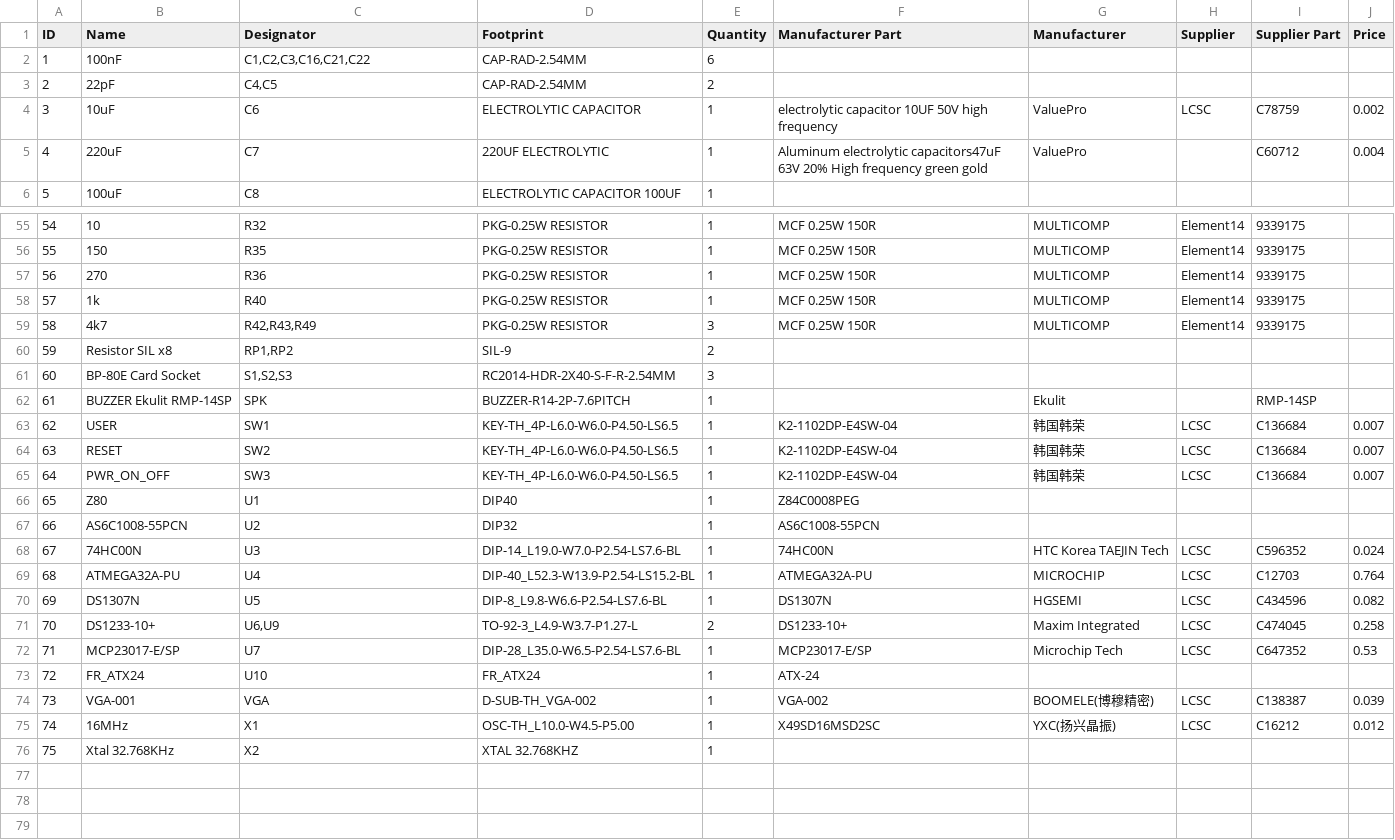
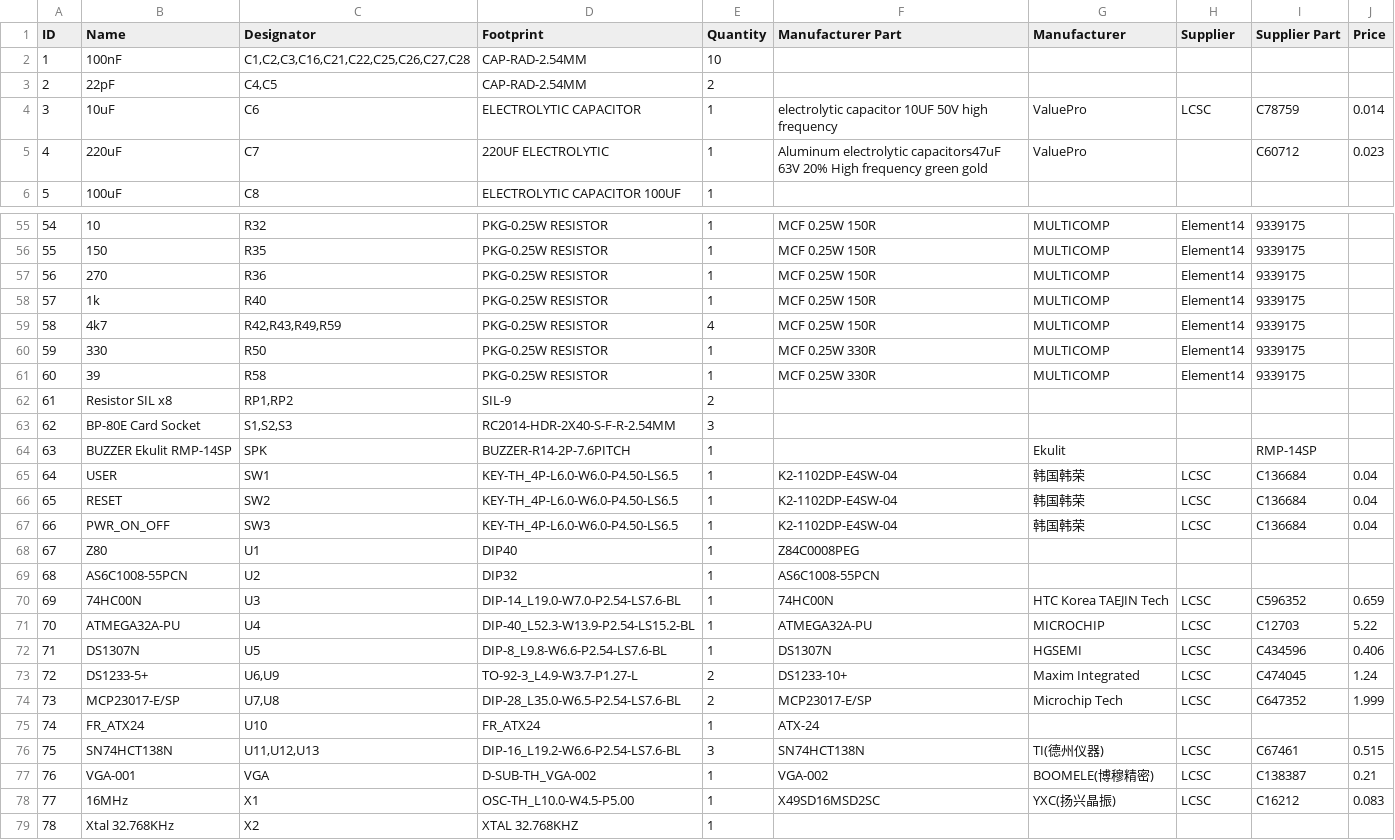
Before and after one commit to cyrusbuilt/CyBorg, a CSV file: schematics/BOM_CyBorg.csv, drawn as a sheet; only a part is shown, gaps mark what is left out; addresses are those after the commit; the diff covers the shown part only; the diff names each change by its address in the sheet, - before the commit and + after, or states it on an @@ line.

Commit message:
Adding bus ctrl and pseudo-PnP support. Lots of design fixes.

```diff
--- a/schematics/BOM_CyBorg.csv
+++ b/schematics/BOM_CyBorg.csv
-C2 (Designator): C1,C2,C3,C16,C21,C22
+C2 (Designator): C1,C2,C3,C16,C21,C22,C25,C26,C27,C28
-E2 (Quantity): 6
+E2 (Quantity): 10
-J4 (Price): 0.002
+J4 (Price): 0.014
-J5 (Price): 0.004
+J5 (Price): 0.023
@@ column A (ID) renumbered from row 31 down @@
-C59 (Designator): R42,R43,R49
+C59 (Designator): R42,R43,R49,R59
-E59 (Quantity): 3
+E59 (Quantity): 4
+row 60: 59 | 330 | R50 | PKG-0.25W RESISTOR | 1 | MCF 0.25W 330R | MULTICOMP | Element14 | 9339175
+row 61: 60 | 39 | R58 | PKG-0.25W RESISTOR | 1 | MCF 0.25W 330R | MULTICOMP | Element14 | 9339175
-J65:J67 (Price): 0.007
+J65:J67 (Price): 0.04
-J70 (Price): 0.024
+J70 (Price): 0.659
-J71 (Price): 0.764
+J71 (Price): 5.22
-J72 (Price): 0.082
+J72 (Price): 0.406
-B73 (Name): DS1233-10+
+B73 (Name): DS1233-5+
-J73 (Price): 0.258
+J73 (Price): 1.24
-C74 (Designator): U7
+C74 (Designator): U7,U8
-E74 (Quantity): 1
+E74 (Quantity): 2
-J74 (Price): 0.53
+J74 (Price): 1.999
+row 76: 75 | SN74HCT138N | U11,U12,U13 | DIP-16_L19.2-W6.6-P2.54-LS7.6-BL | 3 | SN74HCT138N | TI(德州仪器) | LCSC | C67461 | 0.515
-J77 (Price): 0.039
+J77 (Price): 0.21
-J78 (Price): 0.012
+J78 (Price): 0.083
```
Also changed, not shown: 1 added row, 1 removed row and 16 edited cells elsewhere in this file, 19 other files.
